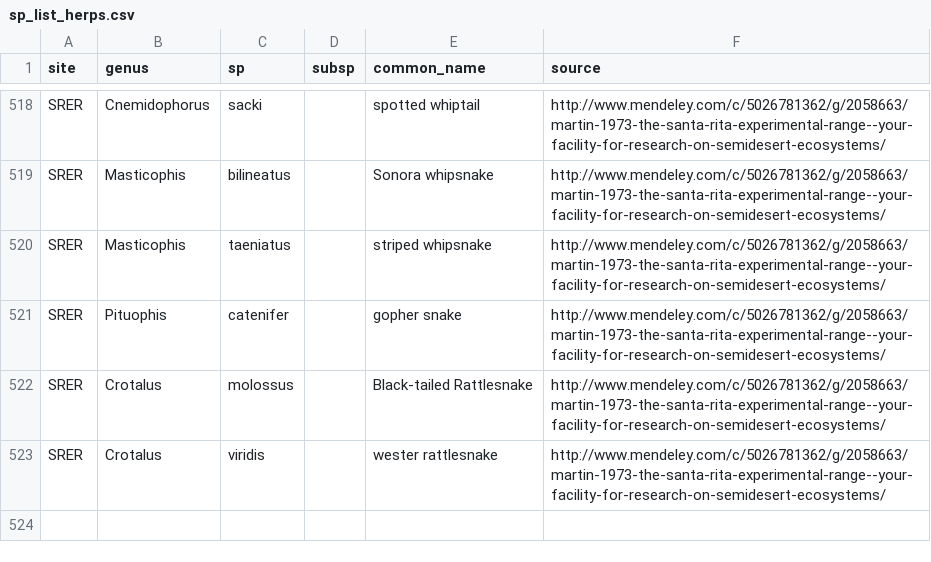
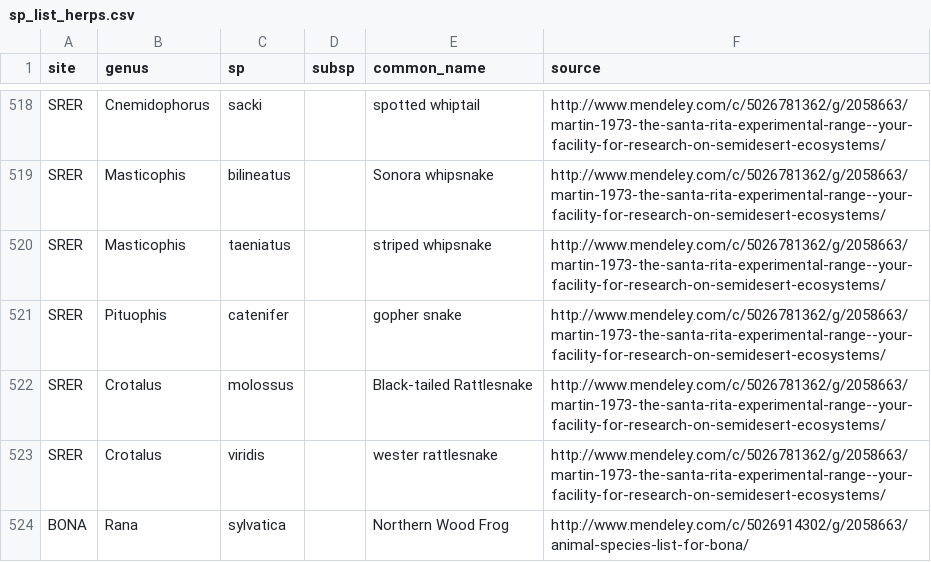
Before and after one commit to fluby/neonetods, a CSV file: data/sp_list_herps.csv, drawn as a sheet; only a part is shown, gaps mark what is left out; the diff names each change by its address in the sheet, - before the commit and + after, or states it on an @@ line.

Commit message:
updated sp_list_herps.csv for BONA -KL

```diff
--- a/data/sp_list_herps.csv
+++ b/data/sp_list_herps.csv
+row 524: BONA | Rana | sylvatica |  | Northern Wood Frog | http://www.mendeley.com/c/5026914302/g/2058663/animal-species-list-for-bona/
```
